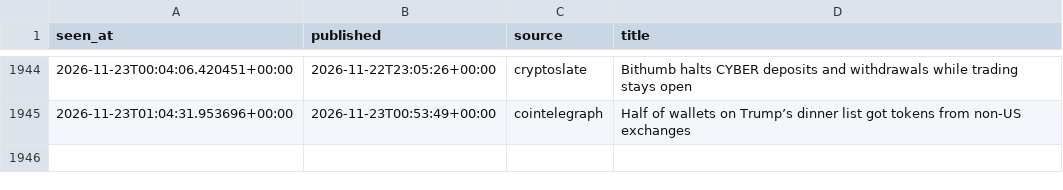
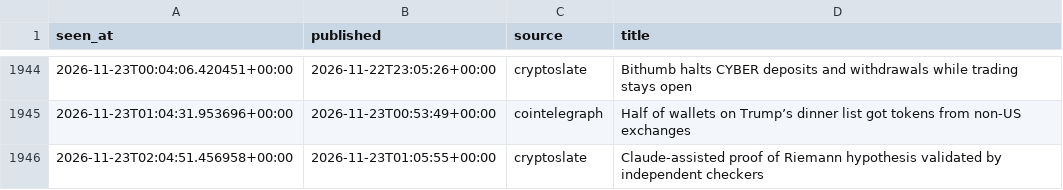
Before and after one commit to moremurariu/Project-Space-Eagle, a CSV file: paper_trading/state/news/headlines_2026-11.csv, drawn as a sheet; only a part is shown, gaps mark what is left out.

```diff
--- a/paper_trading/state/news/headlines_2026-11.csv
+++ b/paper_trading/state/news/headlines_2026-11.csv
@@ -1945 +1945,2 @@ seen_at,published,source,title
 2026-11-23T01:04:31.953696+00:00,2026-11-23T00:53:49+00:00,cointelegraph,Half of wallets on Trump’s dinner list got tokens from non-US exchanges
+2026-11-23T02:04:51.456958+00:00,2026-11-23T01:05:55+00:00,cryptoslate,Claude-assisted proof of Riemann hypothesis validated by independent checkers
```
Also changed, not shown: paper_trading/state/equity.csv, paper_trading/state/options/skew_2026-11.csv, 13 other files.
